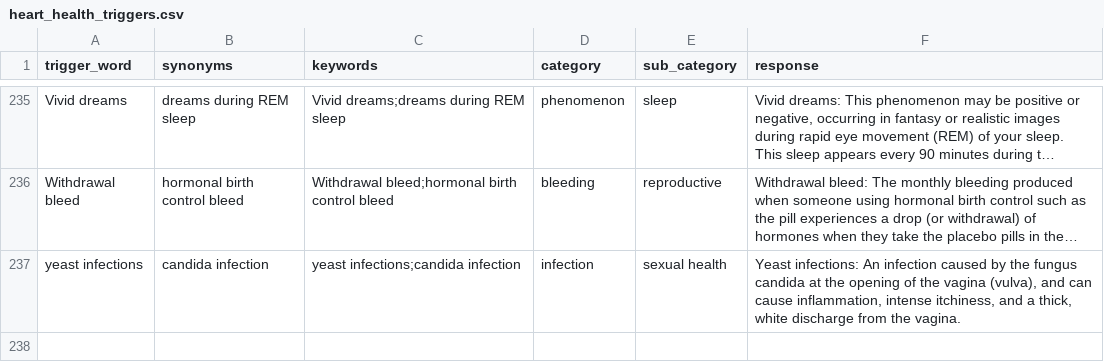
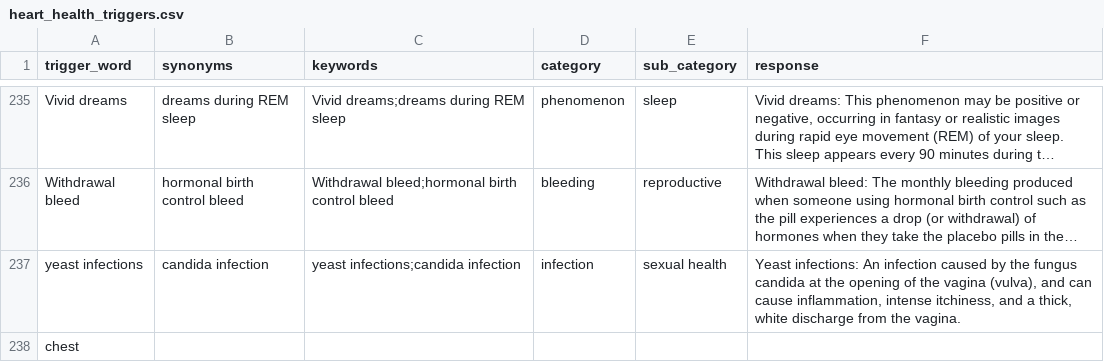
Before and after one commit to MANISH-M0HAN/Mirror1007, a CSV file: heart_health_triggers.csv, drawn as a sheet; only a part is shown, gaps mark what is left out; long unchanged cells end in …; the diff names each change by its address in the sheet, - before the commit and + after, or states it on an @@ line.

```diff
--- a/heart_health_triggers.csv
+++ b/heart_health_triggers.csv
+row 238: chest
```
Also changed, not shown: 7 other files.
